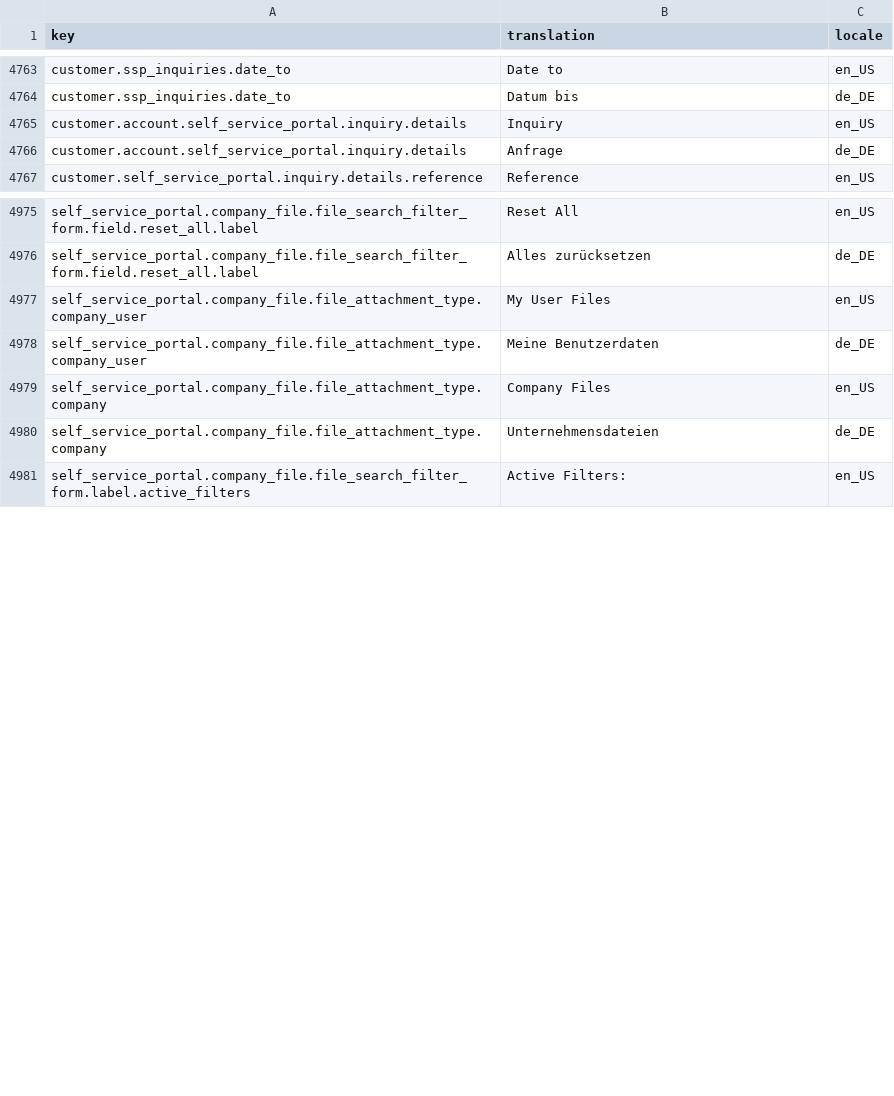
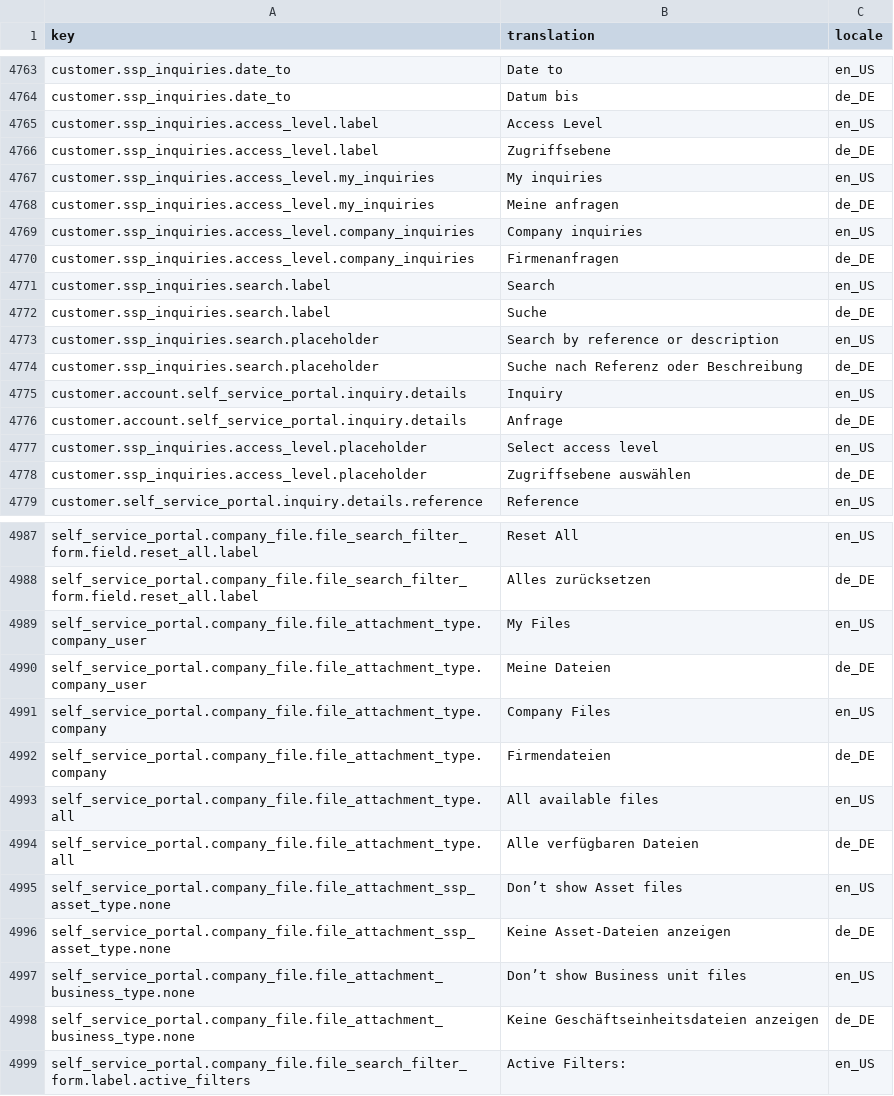
Before and after one commit to spryker-shop/suite, a CSV file: data/import/common/common/glossary.csv, drawn as a sheet; only a part is shown, gaps mark what is left out; the diff covers the shown part only.

Commit message:
SSP-824 Yves access level filtering and search consolidation. (#9974)
SSP-824 Yves access level filtering and search consolidation.

```diff
--- a/data/import/common/common/glossary.csv
+++ b/data/import/common/common/glossary.csv
@@ -4764,4 +4764,16 @@ customer.ssp_inquiries.date_to,Date to,en_US
 customer.ssp_inquiries.date_to,Datum bis,de_DE
+customer.ssp_inquiries.access_level.label,Access Level,en_US
+customer.ssp_inquiries.access_level.label,Zugriffsebene,de_DE
+customer.ssp_inquiries.access_level.my_inquiries,My inquiries,en_US
+customer.ssp_inquiries.access_level.my_inquiries,Meine anfragen,de_DE
+customer.ssp_inquiries.access_level.company_inquiries,Company inquiries,en_US
+customer.ssp_inquiries.access_level.company_inquiries,Firmenanfragen,de_DE
+customer.ssp_inquiries.search.label,"Search",en_US
+customer.ssp_inquiries.search.label,"Suche",de_DE
+customer.ssp_inquiries.search.placeholder,"Search by reference or description",en_US
+customer.ssp_inquiries.search.placeholder,"Suche nach Referenz oder Beschreibung",de_DE
 customer.account.self_service_portal.inquiry.details,Inquiry,en_US
 customer.account.self_service_portal.inquiry.details,Anfrage,de_DE
+customer.ssp_inquiries.access_level.placeholder,Select access level,en_US
+customer.ssp_inquiries.access_level.placeholder,Zugriffsebene auswählen,de_DE
 customer.self_service_portal.inquiry.details.reference,Reference,en_US
@@ -4976,6 +4988,12 @@ self_service_portal.company_file.file_search_filter_form.field.reset_all.label,R
 self_service_portal.company_file.file_search_filter_form.field.reset_all.label,Alles zurücksetzen,de_DE
-self_service_portal.company_file.file_attachment_type.company_user,My User Files,en_US
-self_service_portal.company_file.file_attachment_type.company_user,Meine Benutzerdaten,de_DE
+self_service_portal.company_file.file_attachment_type.company_user,My Files,en_US
+self_service_portal.company_file.file_attachment_type.company_user,Meine Dateien,de_DE
 self_service_portal.company_file.file_attachment_type.company,Company Files,en_US
-self_service_portal.company_file.file_attachment_type.company,Unternehmensdateien,de_DE
+self_service_portal.company_file.file_attachment_type.company,Firmendateien,de_DE
+self_service_portal.company_file.file_attachment_type.all,All available files,en_US
+self_service_portal.company_file.file_attachment_type.all,Alle verfügbaren Dateien,de_DE
+self_service_portal.company_file.file_attachment_ssp_asset_type.none,Don’t show Asset files,en_US
+self_service_portal.company_file.file_attachment_ssp_asset_type.none,Keine Asset-Dateien anzeigen,de_DE
+self_service_portal.company_file.file_attachment_business_type.none,Don’t show Business unit files,en_US
+self_service_portal.company_file.file_attachment_business_type.none,Keine Geschäftseinheitsdateien anzeigen,de_DE
 self_service_portal.company_file.file_search_filter_form.label.active_filters,Active Filters:,en_US
```
Also changed, not shown: 7 edited cells elsewhere in this file, 1 other file.
